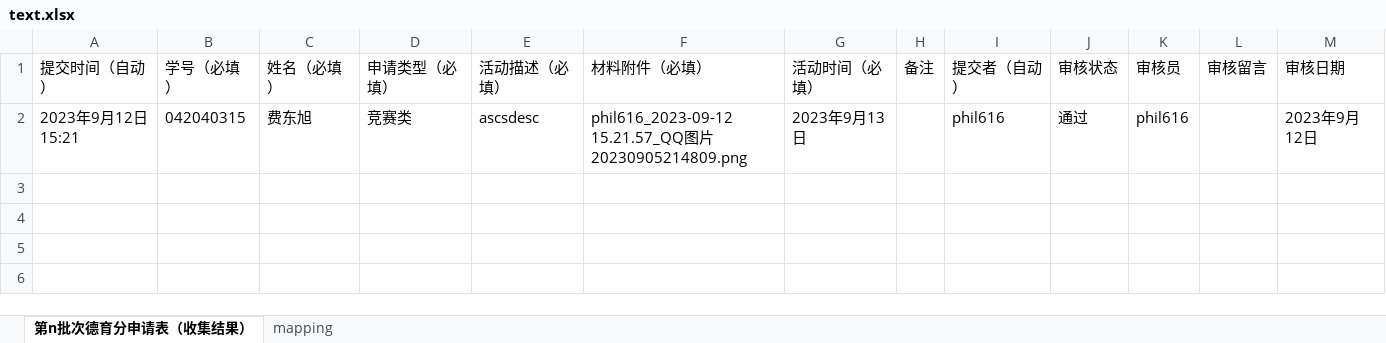
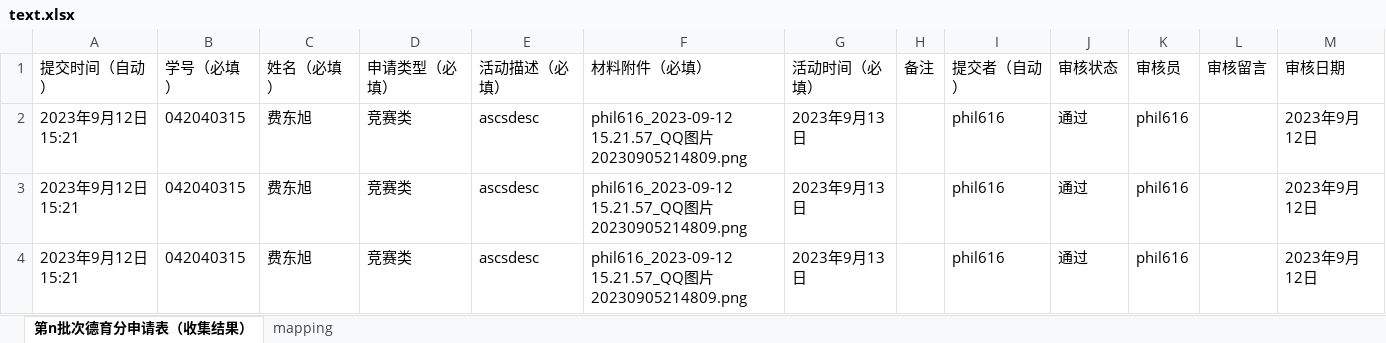
Before and after one commit to ccujsj/ccuoa-client, an Excel workbook: core/text.xlsx, sheet 第n批次德育分申请表（收集结果）, drawn as a sheet; values as stored, in another font and other column widths than the file's, no borders; the diff names each change by its address in the sheet, - before the commit and + after, or states it on an @@ line.

```diff
--- a/core/text.xlsx (sheet 第n批次德育分申请表（收集结果）)
+++ b/core/text.xlsx (sheet 第n批次德育分申请表（收集结果）)
+row 3: 2023年9月12日 15:21 | 042040315 | 费东旭 | 竞赛类 | ascsdesc | phil616_2023-09-12 15.21.57_QQ图片20230905214809.png | 2023年9月13日 |  | phil616 | 通过 | phil616 |  | 2023年9月12日
+row 4: 2023年9月12日 15:21 | 042040315 | 费东旭 | 竞赛类 | ascsdesc | phil616_2023-09-12 15.21.57_QQ图片20230905214809.png | 2023年9月13日 |  | phil616 | 通过 | phil616 |  | 2023年9月12日
```
Also changed, not shown: sheet mapping, 22 other files.
